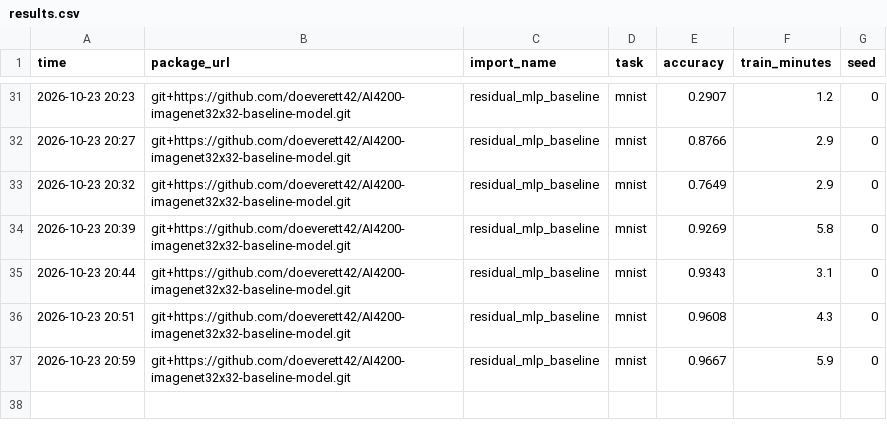
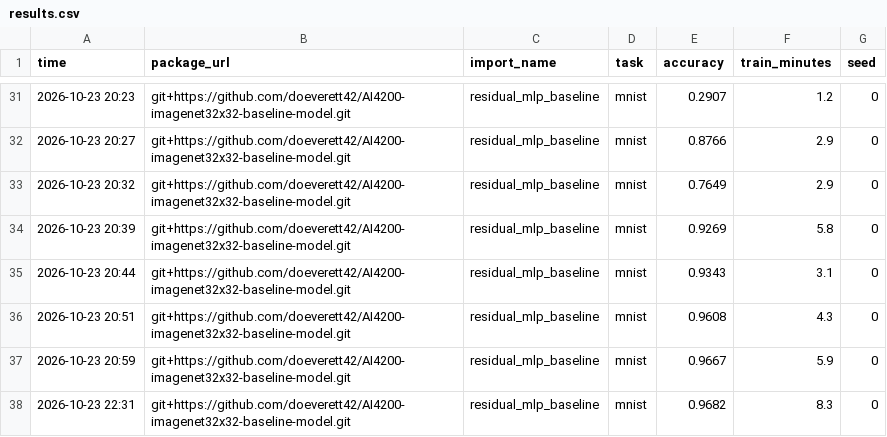
Before and after one commit to doeverett42/AI4200-imagenet32x32-baseline-model, a CSV file: results.csv, drawn as a sheet; only a part is shown, gaps mark what is left out; the diff names each change by its address in the sheet, - before the commit and + after, or states it on an @@ line.

Commit message:
Mnist test without decay

```diff
--- a/results.csv
+++ b/results.csv
+row 38: 2026-10-23 22:31 | git+https://github.com/doeverett42/AI4200-imagenet32x32-baseline-model.git | residual_mlp_baseline | mnist | 0.9682 | 8.3 | 0
```
Also changed, not shown: 1 other file.
